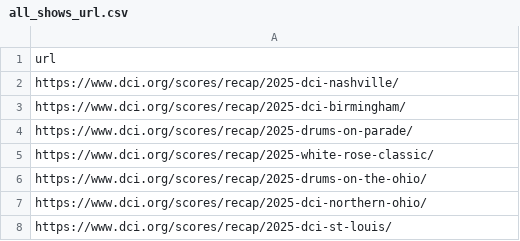
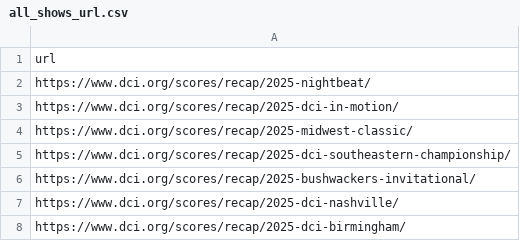
Before and after one commit to xi-cong/Project_Bluecoats, a CSV file: Bloolysis /data/all_shows_url.csv, drawn as a sheet; only a part is shown; the shorter side is filled out with more unchanged rows.

```diff
--- a/Bloolysis /data/all_shows_url.csv
+++ b/Bloolysis /data/all_shows_url.csv
@@ -1,2 +1,7 @@
 url
+https://www.dci.org/scores/recap/2025-nightbeat/
+https://www.dci.org/scores/recap/2025-dci-in-motion/
+https://www.dci.org/scores/recap/2025-midwest-classic/
+https://www.dci.org/scores/recap/2025-dci-southeastern-championship/
+https://www.dci.org/scores/recap/2025-bushwackers-invitational/
 https://www.dci.org/scores/recap/2025-dci-nashville/
```
Also changed, not shown: Bloolysis /data/bluecoats_shows.csv, Bloolysis /data/score_by_show.csv, 6 other files.
